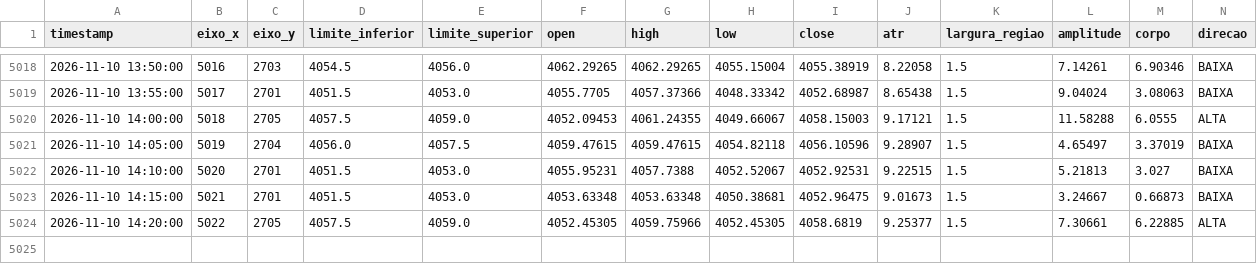
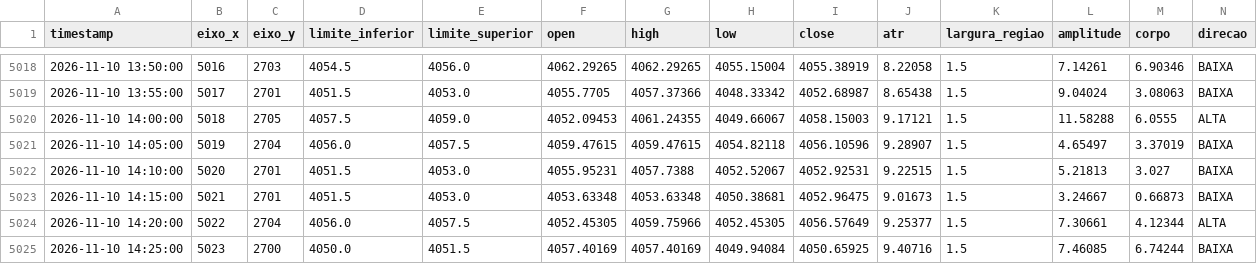
Before and after one commit to loucoparasempre00-ship-it/xauusd-bot-v2-, a CSV file: data/tabuleiro_estavel_m5.csv, drawn as a sheet; only a part is shown, gaps mark what is left out.

```diff
--- a/data/tabuleiro_estavel_m5.csv
+++ b/data/tabuleiro_estavel_m5.csv
@@ -5023,2 +5023,3 @@ timestamp,eixo_x,eixo_y,limite_inferior,limite_superior,open,high,low,close,atr,
 2026-11-10 14:15:00,5021,2701,4051.5,4053.0,4053.63348,4053.63348,4050.38681,4052.96475,9.01673,1.5,3.24667,0.66873,BAIXA
-2026-11-10 14:20:00,5022,2705,4057.5,4059.0,4052.45305,4059.75966,4052.45305,4058.6819,9.25377,1.5,7.30661,6.22885,ALTA
+2026-11-10 14:20:00,5022,2704,4056.0,4057.5,4052.45305,4059.75966,4052.45305,4056.57649,9.25377,1.5,7.30661,4.12344,ALTA
+2026-11-10 14:25:00,5023,2700,4050.0,4051.5,4057.40169,4057.40169,4049.94084,4050.65925,9.40716,1.5,7.46085,6.74244,BAIXA
```
Also changed, not shown: data/historico_velas_m5.csv, data/resultados_eventos_m5.csv, 14 other files.
